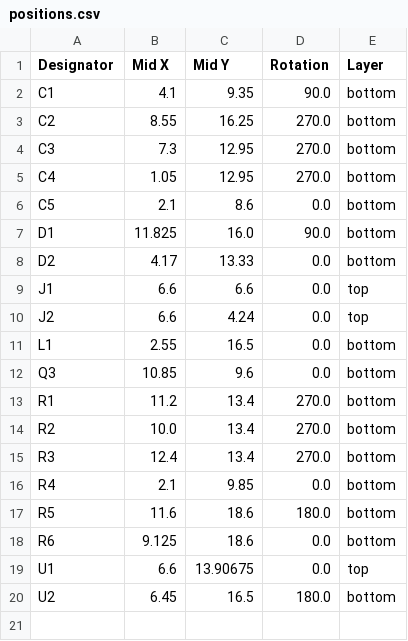
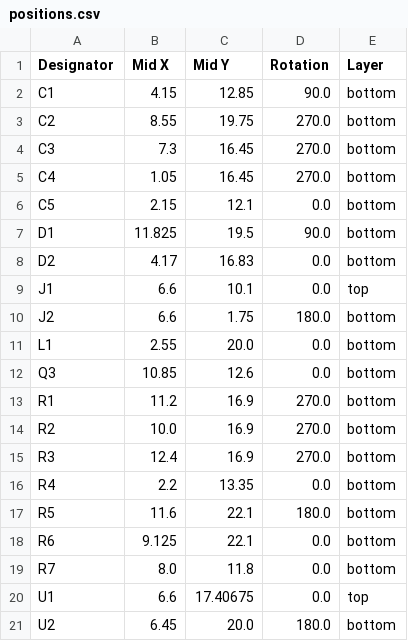
Before and after one commit to revk/ESP32-Faikin, a CSV file: PCB/Daikin/production/positions.csv, drawn as a sheet.

```diff
--- a/PCB/Daikin/production/positions.csv
+++ b/PCB/Daikin/production/positions.csv
@@ -1,20 +1,21 @@
 Designator,Mid X,Mid Y,Rotation,Layer
-C1,4.1,9.35,90.0,bottom
-C2,8.55,16.25,270.0,bottom
-C3,7.3,12.95,270.0,bottom
-C4,1.05,12.95,270.0,bottom
-C5,2.1,8.6,0.0,bottom
-D1,11.825,16.0,90.0,bottom
-D2,4.17,13.33,0.0,bottom
-J1,6.6,6.6,0.0,top
-J2,6.6,4.24,0.0,top
-L1,2.55,16.5,0.0,bottom
-Q3,10.85,9.6,0.0,bottom
-R1,11.2,13.4,270.0,bottom
-R2,10.0,13.4,270.0,bottom
-R3,12.4,13.4,270.0,bottom
-R4,2.1,9.85,0.0,bottom
-R5,11.6,18.6,180.0,bottom
-R6,9.125,18.6,0.0,bottom
-U1,6.6,13.90675,0.0,top
-U2,6.45,16.5,180.0,bottom
+C1,4.15,12.85,90.0,bottom
+C2,8.55,19.75,270.0,bottom
+C3,7.3,16.45,270.0,bottom
+C4,1.05,16.45,270.0,bottom
+C5,2.15,12.1,0.0,bottom
+D1,11.825,19.5,90.0,bottom
+D2,4.17,16.83,0.0,bottom
+J1,6.6,10.1,0.0,top
+J2,6.6,1.75,180.0,bottom
+L1,2.55,20.0,0.0,bottom
+Q3,10.85,12.6,0.0,bottom
+R1,11.2,16.9,270.0,bottom
+R2,10.0,16.9,270.0,bottom
+R3,12.4,16.9,270.0,bottom
+R4,2.2,13.35,0.0,bottom
+R5,11.6,22.1,180.0,bottom
+R6,9.125,22.1,0.0,bottom
+R7,8.0,11.8,0.0,bottom
+U1,6.6,17.40675,0.0,top
+U2,6.45,20.0,180.0,bottom
```
Also changed, not shown: PCB/Daikin/production/bom.csv, 8 other files.
